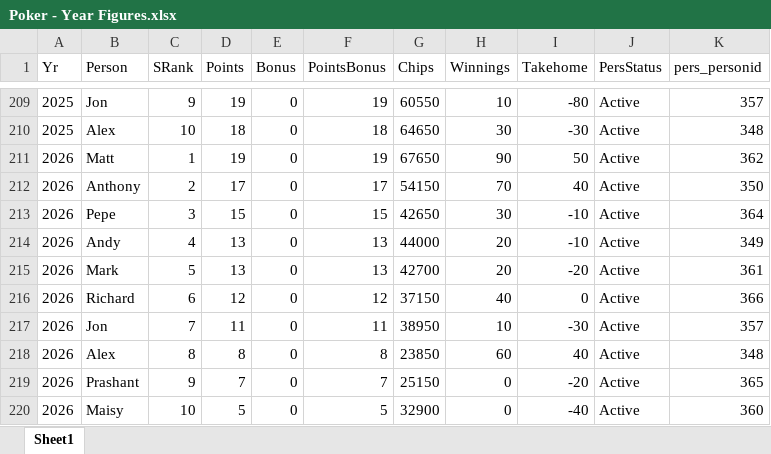
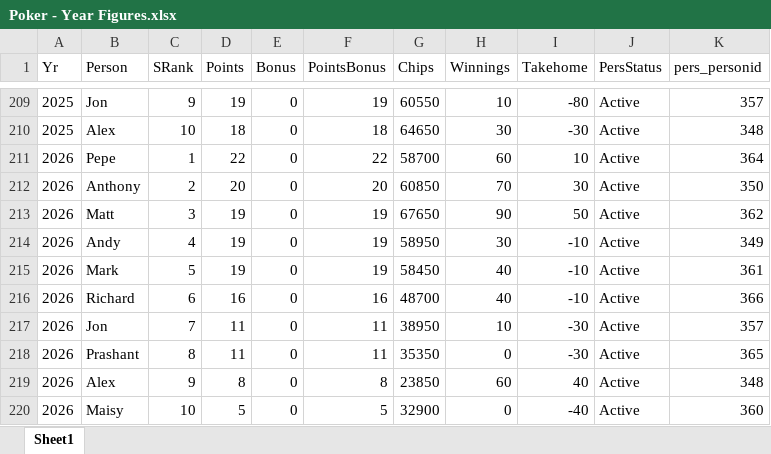
Before and after one commit to alexander-williamson/bucks-poker.com, an Excel workbook: app/data/Poker - Year Figures.xlsx, sheet Sheet1, drawn as a sheet; only a part is shown, gaps mark what is left out; values as stored, in another font and other column widths than the file's, no borders; table styles not drawn; removed rows and columns are numbered as before the commit, all else as after; the diff names each change by its address in the sheet, - before the commit and + after, or states it on an @@ line.

```diff
--- a/app/data/Poker - Year Figures.xlsx (sheet Sheet1)
+++ b/app/data/Poker - Year Figures.xlsx (sheet Sheet1)
+row 211: 2026 | Pepe | 1 | 22 | 0 | 22 | 58700 | 60 | 10 | Active | 364
+row 212: 2026 | Anthony | 2 | 20 | 0 | 20 | 60850 | 70 | 30 | Active | 350
-C213 (SRank): 1
+C213 (SRank): 3
-row 212: 2026 | Anthony | 2 | 17 | 0 | 17 | 54150 | 70 | 40 | Active | 350
-row 213: 2026 | Pepe | 3 | 15 | 0 | 15 | 42650 | 30 | -10 | Active | 364
-D214:D215 (Points): 13
+D214:D215 (Points): 19
-F214:F215 (PointsBonus): 13
+F214:F215 (PointsBonus): 19
-G214 (Chips): 44000
+G214 (Chips): 58950
-H214 (Winnings): 20
+H214 (Winnings): 30
-G215 (Chips): 42700
+G215 (Chips): 58450
-H215 (Winnings): 20
+H215 (Winnings): 40
-I215 (Takehome): -20
+I215 (Takehome): -10
-D216 (Points): 12
+D216 (Points): 16
-F216 (PointsBonus): 12
+F216 (PointsBonus): 16
-G216 (Chips): 37150
+G216 (Chips): 48700
-I216 (Takehome): 0
+I216 (Takehome): -10
+row 218: 2026 | Prashant | 8 | 11 | 0 | 11 | 35350 | 0 | -30 | Active | 365
-C219 (SRank): 8
+C219 (SRank): 9
-row 219: 2026 | Prashant | 9 | 7 | 0 | 7 | 25150 | 0 | -20 | Active | 365
```
Also changed, not shown: app/data/Poker - Monthly Positions.xlsx, app/data/Poker - Person Info.xlsx, 1 other file.
